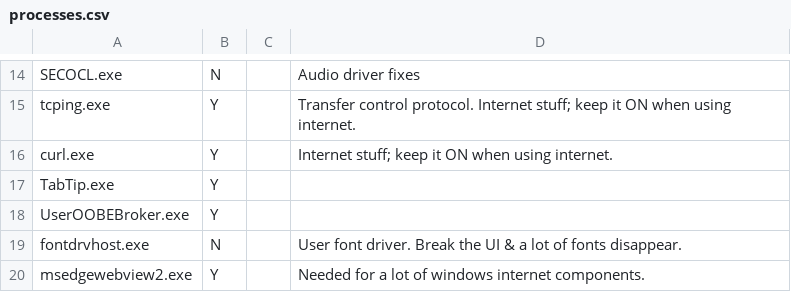
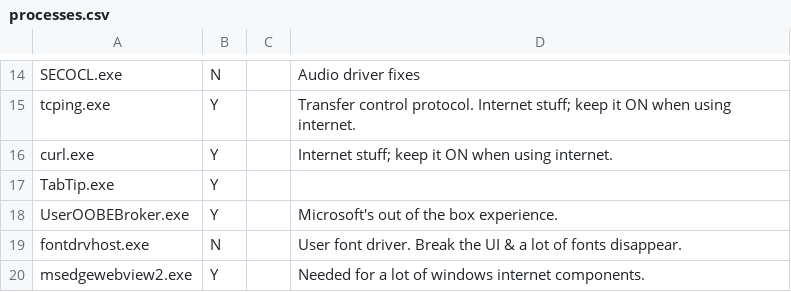
Before and after one commit to RinzlerCR7/win-gamemode, a CSV file: processes.csv, drawn as a sheet; only a part is shown, gaps mark what is left out.

Commit message:
Update processes.csv

```diff
--- a/processes.csv
+++ b/processes.csv
@@ -17,3 +17,3 @@ curl.exe,Y,,Internet stuff; keep it ON when using internet.
 TabTip.exe,Y,,
-UserOOBEBroker.exe,Y,,
+UserOOBEBroker.exe,Y,,Microsoft's out of the box experience.
 fontdrvhost.exe,N,,User font driver. Break the UI & a lot of fonts disappear.
```
